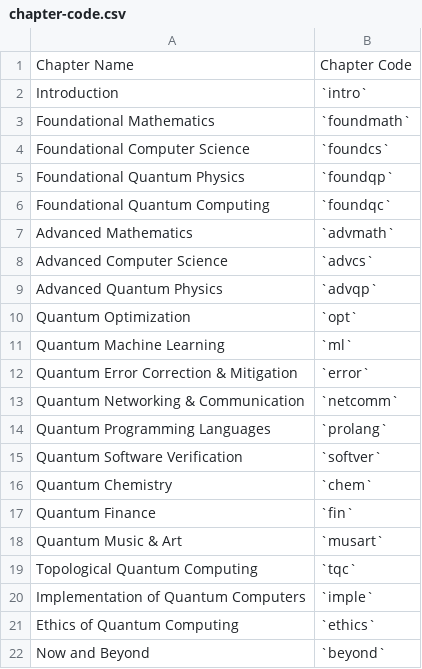
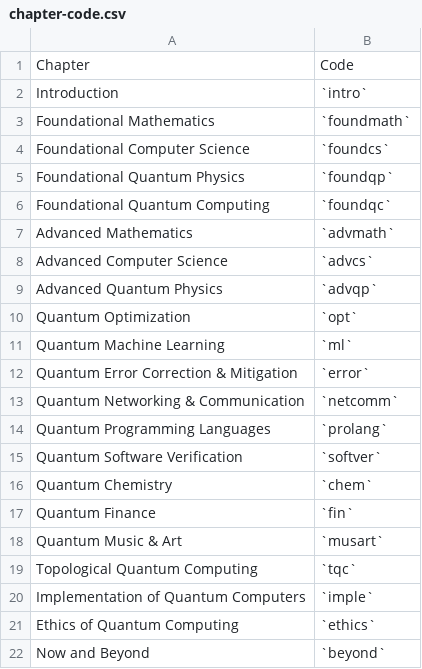
Before and after one commit to Luxque/Open-Quantum-Computing-Textbook, a CSV file: table/chapter-code.csv, drawn as a sheet.

Commit message:
Change headers

```diff
--- a/table/chapter-code.csv
+++ b/table/chapter-code.csv
@@ -1,2 +1,2 @@
-Chapter Name,Chapter Code
+Chapter,Code
 Introduction,`intro`
```
